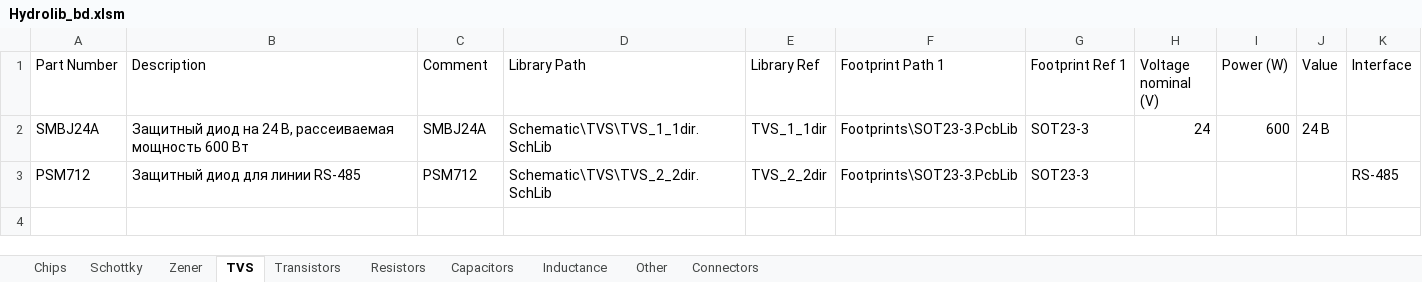
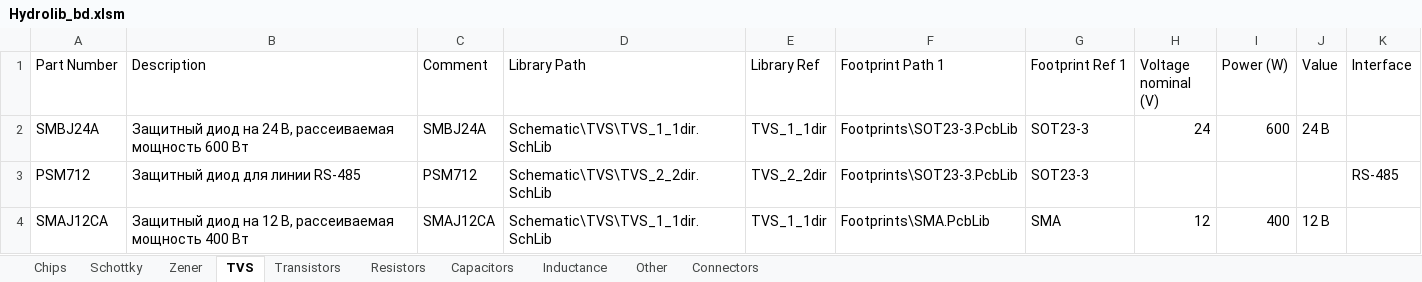
Before and after one commit to hydronautics-team/Hydrolib, an Excel workbook: Database/Hydrolib_bd.xlsm, sheet TVS, drawn as a sheet; values as stored, in another font and other column widths than the file's, no borders; table styles not drawn; the diff names each change by its address in the sheet, - before the commit and + after, or states it on an @@ line.

Commit message:
Added SMAJ12CA

```diff
--- a/Database/Hydrolib_bd.xlsm (sheet TVS)
+++ b/Database/Hydrolib_bd.xlsm (sheet TVS)
+row 4: SMAJ12CA | Защитный диод на 12 В, рассеиваемая мощность 400 Вт | SMAJ12CA | Schematic\TVS\TVS_1_1dir.SchLib | TVS_1_1dir | Footprints\SMA.PcbLib | SMA | 12 | 400 | 12 В
```
Also changed, not shown: 1 other file.
